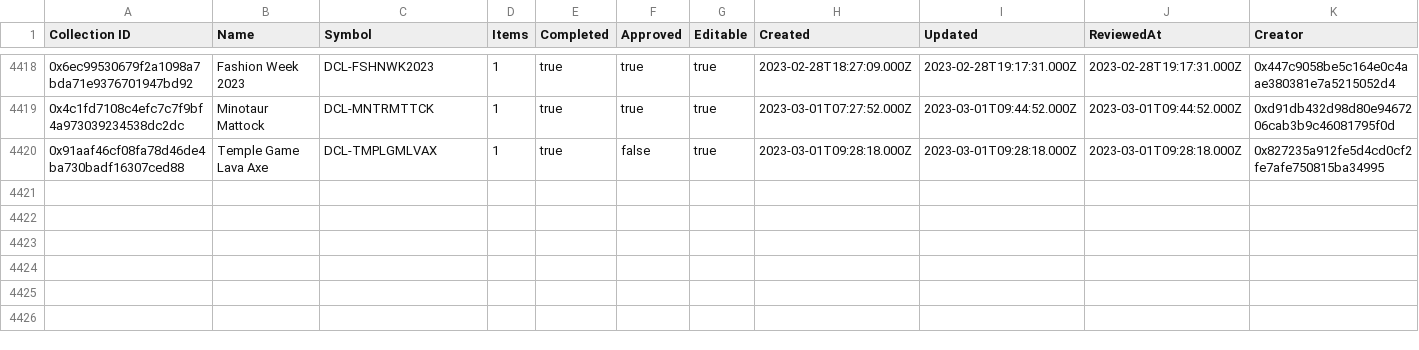
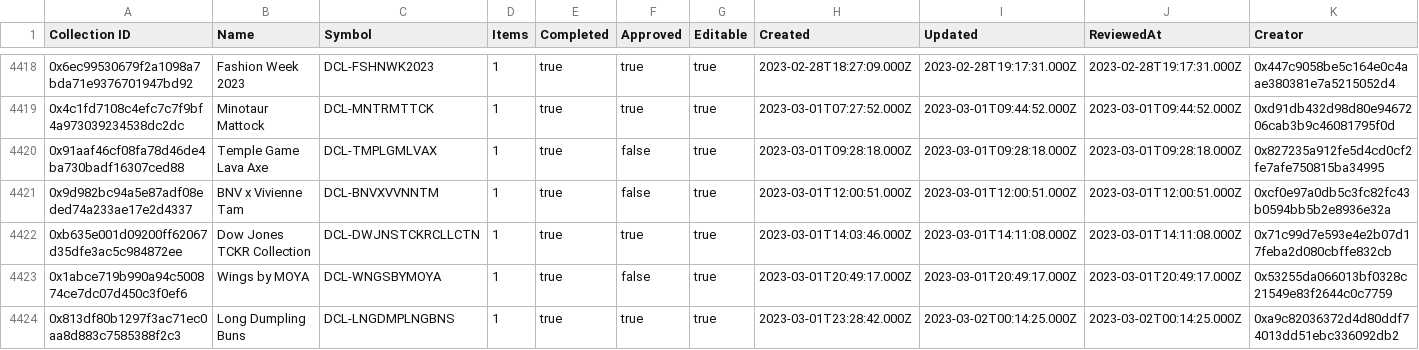
Before and after one commit to 1emu/transparency, a CSV file: collections.csv, drawn as a sheet; only a part is shown, gaps mark what is left out.

```diff
--- a/collections.csv
+++ b/collections.csv
@@ -4420 +4420,5 @@ Collection ID,Name,Symbol,Items,Completed,Approved,Editable,Created,Updated,Revi
 0x91aaf46cf08fa78d46de4ba730badf16307ced88,Temple Game Lava Axe,DCL-TMPLGMLVAX,1,true,false,true,2023-03-01T09:28:18.000Z,2023-03-01T09:28:18.000Z,2023-03-01T09:28:18.000Z,0x827235a912fe5d4cd0cf2fe7afe750815ba34995
+0x9d982bc94a5e87adf08eded74a233ae17e2d4337,BNV x Vivienne Tam,DCL-BNVXVVNNTM,1,true,false,true,2023-03-01T12:00:51.000Z,2023-03-01T12:00:51.000Z,2023-03-01T12:00:51.000Z,0xcf0e97a0db5c3fc82fc43b0594bb5b2e8936e32a
+0xb635e001d09200ff62067d35dfe3ac5c984872ee,Dow Jones TCKR Collection,DCL-DWJNSTCKRCLLCTN,1,true,true,true,2023-03-01T14:03:46.000Z,2023-03-01T14:11:08.000Z,2023-03-01T14:11:08.000Z,0x71c99d7e593e4e2b07d17feba2d080cbffe832cb
+0x1abce719b990a94c500874ce7dc07d450c3f0ef6,Wings by MOYA,DCL-WNGSBYMOYA,1,true,false,true,2023-03-01T20:49:17.000Z,2023-03-01T20:49:17.000Z,2023-03-01T20:49:17.000Z,0x53255da066013bf0328c21549e83f2644c0c7759
+0x813df80b1297f3ac71ec0aa8d883c7585388f2c3,Long Dumpling Buns,DCL-LNGDMPLNGBNS,1,true,true,true,2023-03-01T23:28:42.000Z,2023-03-02T00:14:25.000Z,2023-03-02T00:14:25.000Z,0xa9c82036372d4d80ddf74013dd51ebc336092db2
```
Also changed, not shown: balances.csv, grants.csv, 16 other files.
